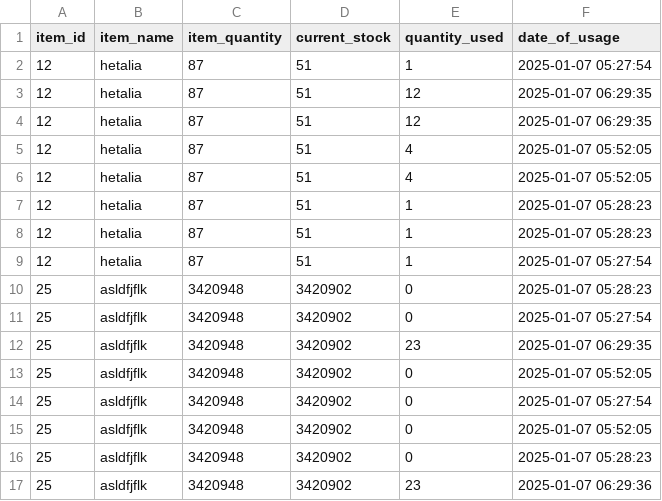
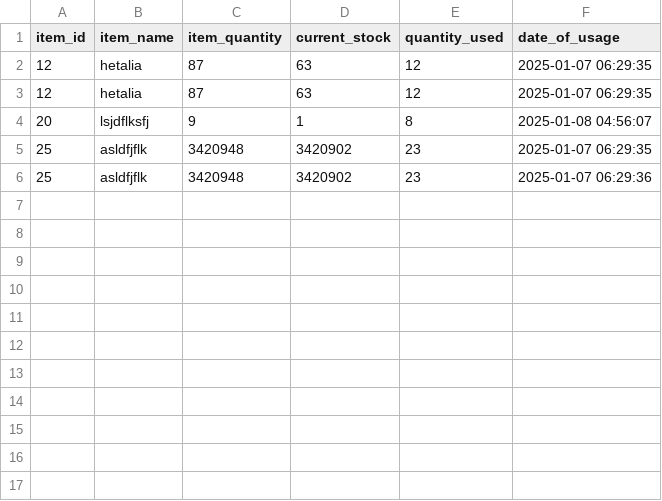
Before and after one commit to Yoro-Izumi/SmileSync, a CSV file: Super Admin/Reports/stock_usage.csv, drawn as a sheet.

```diff
--- a/Super Admin/Reports/stock_usage.csv
+++ b/Super Admin/Reports/stock_usage.csv
@@ -1,17 +1,6 @@
 item_id,item_name,item_quantity,current_stock,quantity_used,date_of_usage
-12,hetalia,87,51,1,"2025-01-07 05:27:54"
-12,hetalia,87,51,12,"2025-01-07 06:29:35"
-12,hetalia,87,51,12,"2025-01-07 06:29:35"
-12,hetalia,87,51,4,"2025-01-07 05:52:05"
-12,hetalia,87,51,4,"2025-01-07 05:52:05"
-12,hetalia,87,51,1,"2025-01-07 05:28:23"
-12,hetalia,87,51,1,"2025-01-07 05:28:23"
-12,hetalia,87,51,1,"2025-01-07 05:27:54"
-25,asldfjflk,3420948,3420902,0,"2025-01-07 05:28:23"
-25,asldfjflk,3420948,3420902,0,"2025-01-07 05:27:54"
+12,hetalia,87,63,12,"2025-01-07 06:29:35"
+12,hetalia,87,63,12,"2025-01-07 06:29:35"
+20,lsjdflksfj,9,1,8,"2025-01-08 04:56:07"
 25,asldfjflk,3420948,3420902,23,"2025-01-07 06:29:35"
-25,asldfjflk,3420948,3420902,0,"2025-01-07 05:52:05"
-25,asldfjflk,3420948,3420902,0,"2025-01-07 05:27:54"
-25,asldfjflk,3420948,3420902,0,"2025-01-07 05:52:05"
-25,asldfjflk,3420948,3420902,0,"2025-01-07 05:28:23"
 25,asldfjflk,3420948,3420902,23,"2025-01-07 06:29:36"
```
Also changed, not shown: 14 other files.
